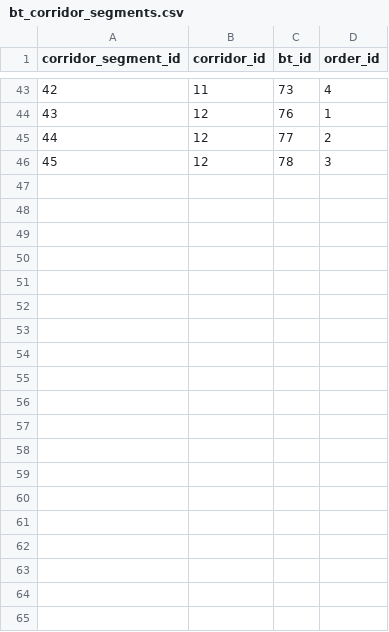
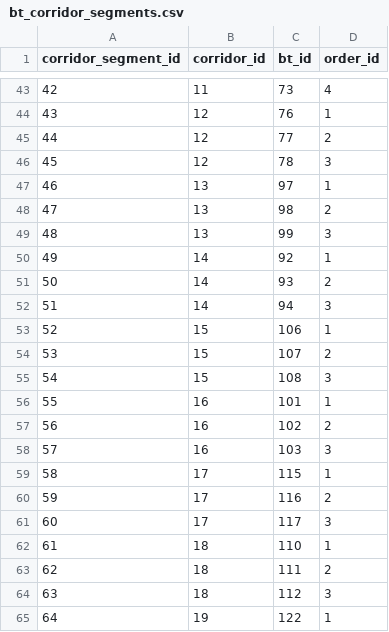
Before and after one commit to CityofToronto/bdit_king_pilot_dashboard, a CSV file: bluetooth/csv/bt_corridor_segments.csv, drawn as a sheet; only a part is shown, gaps mark what is left out; the diff covers the shown part only; the diff names each change by its address in the sheet, - before the commit and + after, or states it on an @@ line.

```diff
--- a/bluetooth/csv/bt_corridor_segments.csv
+++ b/bluetooth/csv/bt_corridor_segments.csv
+row 47: 46 | 13 | 97 | 1
+row 48: 47 | 13 | 98 | 2
+row 49: 48 | 13 | 99 | 3
+row 50: 49 | 14 | 92 | 1
+row 51: 50 | 14 | 93 | 2
+row 52: 51 | 14 | 94 | 3
+row 53: 52 | 15 | 106 | 1
+row 54: 53 | 15 | 107 | 2
+row 55: 54 | 15 | 108 | 3
+row 56: 55 | 16 | 101 | 1
+row 57: 56 | 16 | 102 | 2
+row 58: 57 | 16 | 103 | 3
+row 59: 58 | 17 | 115 | 1
+row 60: 59 | 17 | 116 | 2
+row 61: 60 | 17 | 117 | 3
+row 62: 61 | 18 | 110 | 1
+row 63: 62 | 18 | 111 | 2
+row 64: 63 | 18 | 112 | 3
+row 65: 64 | 19 | 122 | 1
```
Also changed, not shown: 11 added rows elsewhere in this file, bluetooth/csv/bt_corridors.csv, 5 other files.
